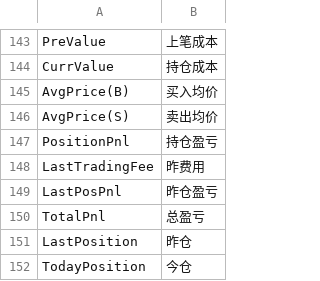
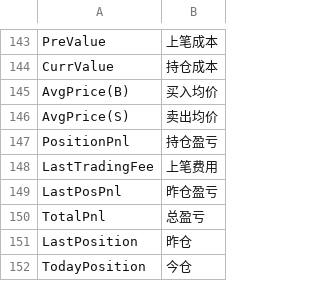
Before and after one commit to EasierChan/DockableUI, a CSV file: hanization.csv, drawn as a sheet; only a part is shown, gaps mark what is left out.

Commit message:
update 汉化文件;

```diff
--- a/hanization.csv
+++ b/hanization.csv
@@ -147,3 +147,3 @@ AvgPrice(S),卖出均价
 PositionPnl,持仓盈亏
-LastTradingFee,昨费用
+LastTradingFee,上笔费用
 LastPosPnl,昨仓盈亏
```
